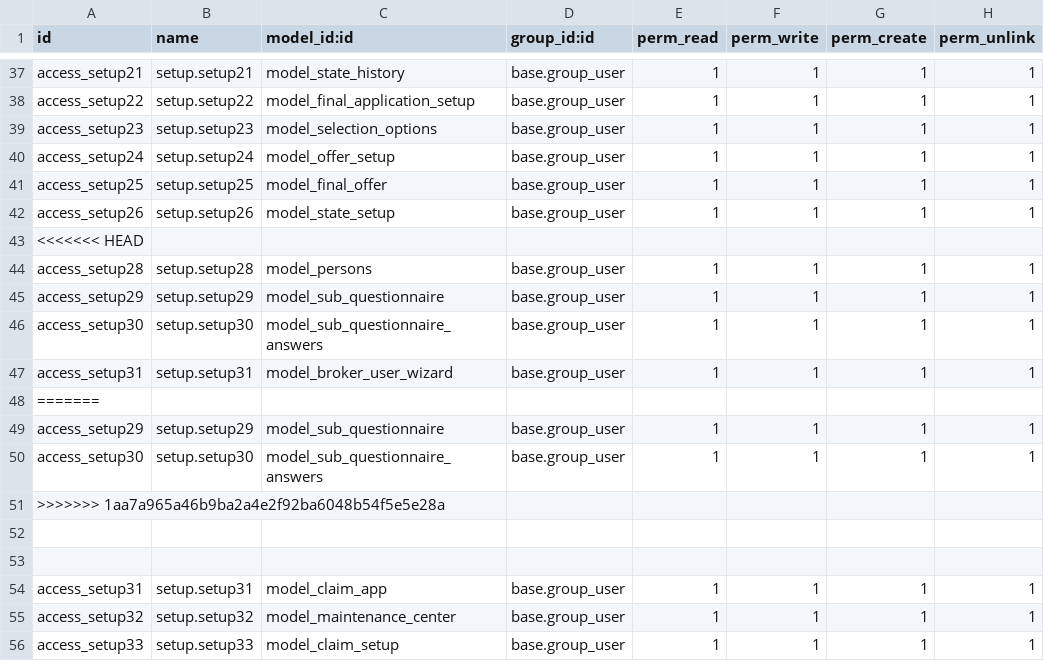
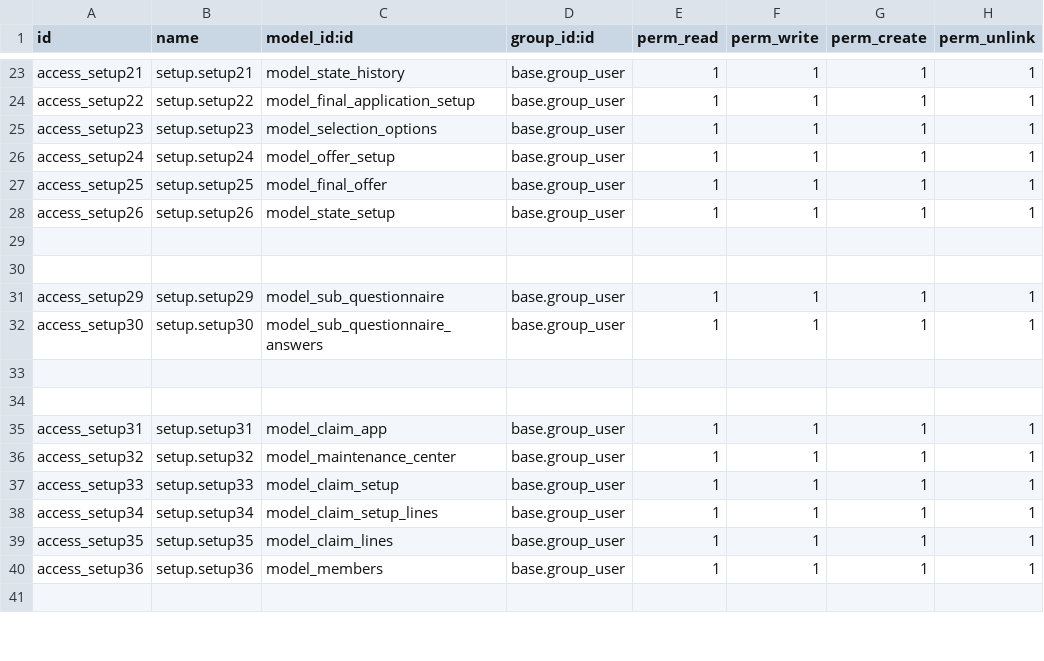
Before and after one commit to blackbelts/Arope_spaces, a CSV file: security/ir.model.access.csv, drawn as a sheet; only a part is shown, gaps mark what is left out; the shorter side is filled out with more unchanged rows; the diff covers the shown part only.

```diff
--- a/security/ir.model.access.csv
+++ b/security/ir.model.access.csv
@@ -42,11 +28,6 @@ access_setup25,setup.setup25,model_final_offer,base.group_user,1,1,1,1
 access_setup26,setup.setup26,model_state_setup,base.group_user,1,1,1,1
-<<<<<<< HEAD
-access_setup28,setup.setup28,model_persons,base.group_user,1,1,1,1
+
+
 access_setup29,setup.setup29,model_sub_questionnaire,base.group_user,1,1,1,1
 access_setup30,setup.setup30,model_sub_questionnaire_answers,base.group_user,1,1,1,1
-access_setup31,setup.setup31,model_broker_user_wizard,base.group_user,1,1,1,1
-=======
-access_setup29,setup.setup29,model_sub_questionnaire,base.group_user,1,1,1,1
-access_setup30,setup.setup30,model_sub_questionnaire_answers,base.group_user,1,1,1,1
->>>>>>> 1aa7a965a46b9ba2a4e2f92ba6048b54f5e5e28a
 
```
Also changed, not shown: 14 removed rows and 1 edited cell elsewhere in this file, 10 other files.
